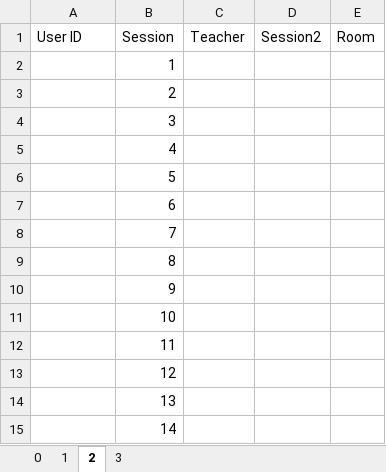
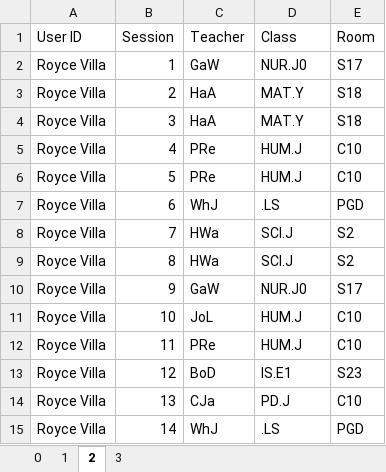
Before and after one commit to Seer3356/ISTDB_2, an Excel workbook: ISTDB/Resources/timetable.xlsx, sheet 2, drawn as a sheet; only a part is shown; values as stored, in another font and other column widths than the file's, no cell formats; the diff covers the shown part only; the diff names each change by its address in the sheet, - before the commit and + after, or states it on an @@ line.

Commit message:
Update timetable.xlsx

```diff
--- a/ISTDB/Resources/timetable.xlsx (sheet 2)
+++ b/ISTDB/Resources/timetable.xlsx (sheet 2)
-D1: Session2
+D1: Class
-A2:A15 (User ID): (empty)
+A2:A15 (User ID): Royce Villa
-C2 (Teacher): (empty)
+C2 (Teacher): GaW
-D2 (Class): (empty)
+D2 (Class): NUR.J0
-E2 (Room): (empty)
+E2 (Room): S17
-C3:C4 (Teacher): (empty)
+C3:C4 (Teacher): HaA
-D3:D4 (Class): (empty)
+D3:D4 (Class): MAT.Y
-E3:E4 (Room): (empty)
+E3:E4 (Room): S18
-C5:C6 (Teacher): (empty)
+C5:C6 (Teacher): PRe
-D5:D6 (Class): (empty)
+D5:D6 (Class): HUM.J
-E5:E6 (Room): (empty)
+E5:E6 (Room): C10
-C7 (Teacher): (empty)
+C7 (Teacher): WhJ
-D7 (Class): (empty)
+D7 (Class): .LS
-E7 (Room): (empty)
+E7 (Room): PGD
-C8:C9 (Teacher): (empty)
+C8:C9 (Teacher): HWa
-D8:D9 (Class): (empty)
+D8:D9 (Class): SCI.J
-E8:E9 (Room): (empty)
+E8:E9 (Room): S2
-C10 (Teacher): (empty)
+C10 (Teacher): GaW
-D10 (Class): (empty)
+D10 (Class): NUR.J0
-E10 (Room): (empty)
+E10 (Room): S17
-C11 (Teacher): (empty)
+C11 (Teacher): JoL
-D11:D12 (Class): (empty)
+D11:D12 (Class): HUM.J
-E11:E12 (Room): (empty)
+E11:E12 (Room): C10
-C12 (Teacher): (empty)
+C12 (Teacher): PRe
-C13 (Teacher): (empty)
+C13 (Teacher): BoD
-D13 (Class): (empty)
+D13 (Class): IS.E1
-E13 (Room): (empty)
+E13 (Room): S23
-C14 (Teacher): (empty)
+C14 (Teacher): CJa
-D14 (Class): (empty)
+D14 (Class): PD.J
-E14 (Room): (empty)
+E14 (Room): C10
-C15 (Teacher): (empty)
+C15 (Teacher): WhJ
-D15 (Class): (empty)
+D15 (Class): .LS
-E15 (Room): (empty)
+E15 (Room): PGD
```
Also changed, not shown: 174 edited cells elsewhere in this sheet, sheet 1, cell formats.
